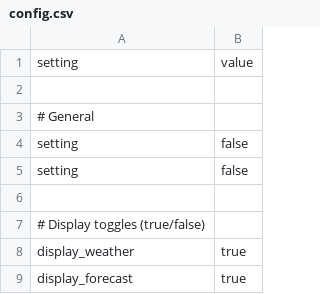
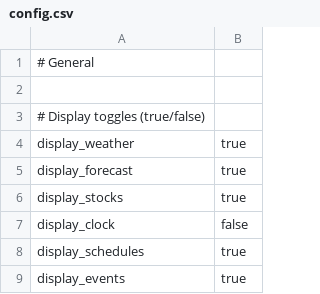
Before and after one commit to dcelayeta/pantallita-events, a CSV file: config.csv, drawn as a sheet; only a part is shown; the shorter side is filled out with more unchanged rows; the diff names each change by its address in the sheet, - before the commit and + after, or states it on an @@ line.

Commit message:
Clean up config.csv by removing unused settings
Removed unnecessary settings from config.csv

```diff
--- a/config.csv
+++ b/config.csv
-row 1: setting | value
-row 2: (empty)
-row 4: setting | false
-row 5: setting | false
```
